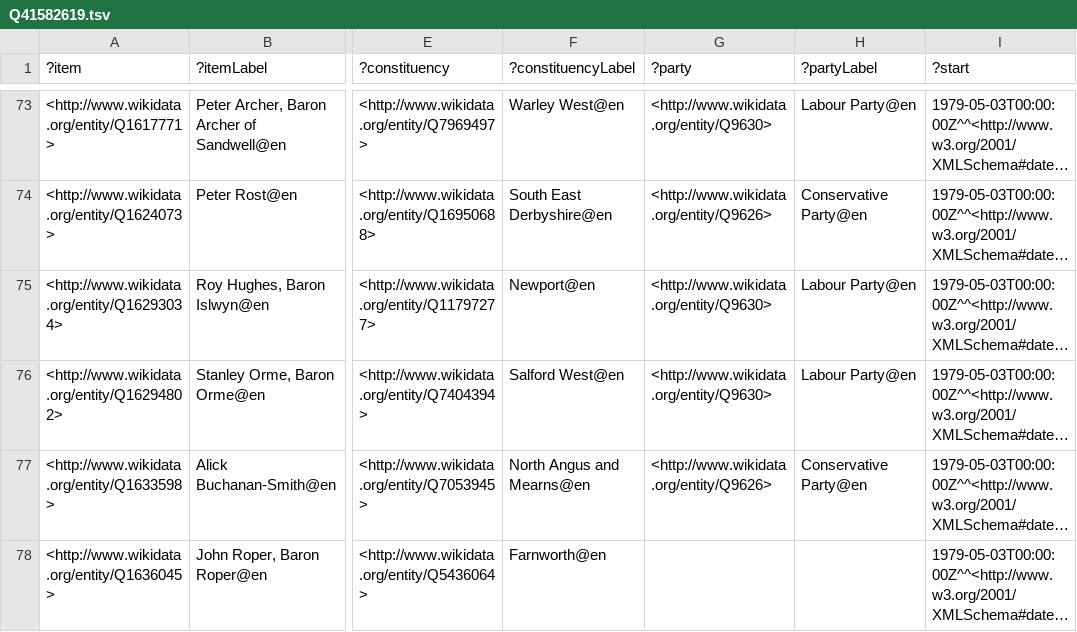
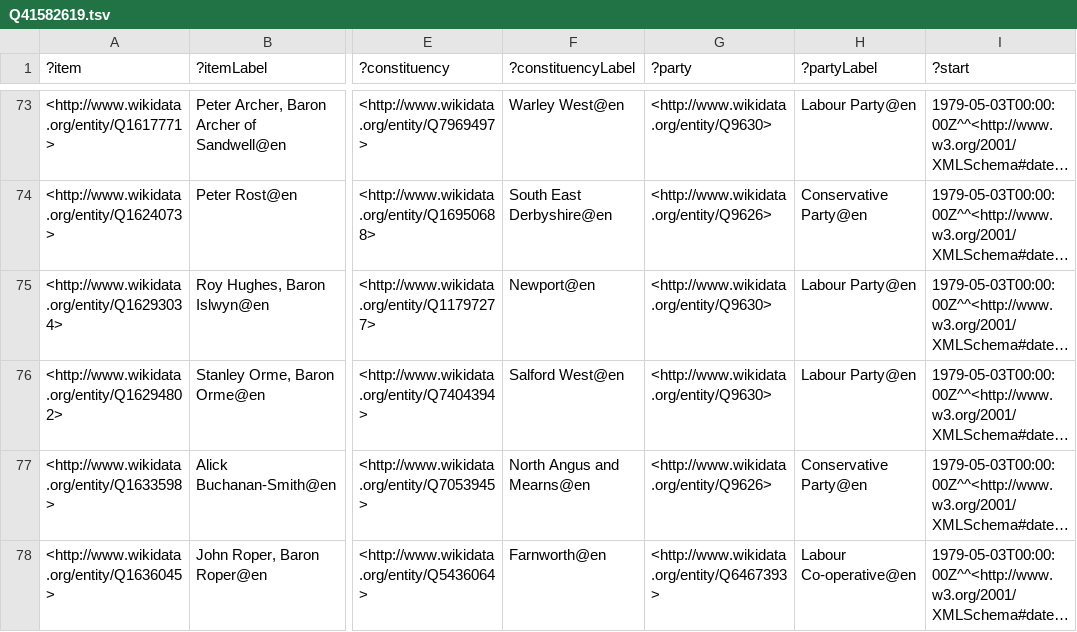
Before and after one commit to generalist/parliament, a TSV file: Q41582619.tsv, drawn as a sheet; only a part is shown, gaps mark what is left out; long unchanged cells end in …; the diff covers the shown part only; the diff names each change by its address in the sheet, - before the commit and + after, or states it on an @@ line.

```diff
--- a/Q41582619.tsv
+++ b/Q41582619.tsv
-G78 (?party): (empty)
+G78 (?party): <http://www.wikidata.org/entity/Q6467393>
-H78 (?partyLabel): (empty)
+H78 (?partyLabel): Labour Co-operative@en
```
Also changed, not shown: 24 edited cells elsewhere in this file, Q35494253.tsv, Q35647955.tsv, 3 other files.
